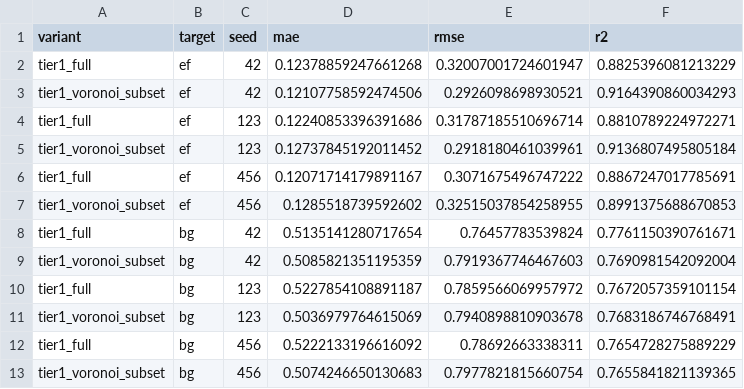
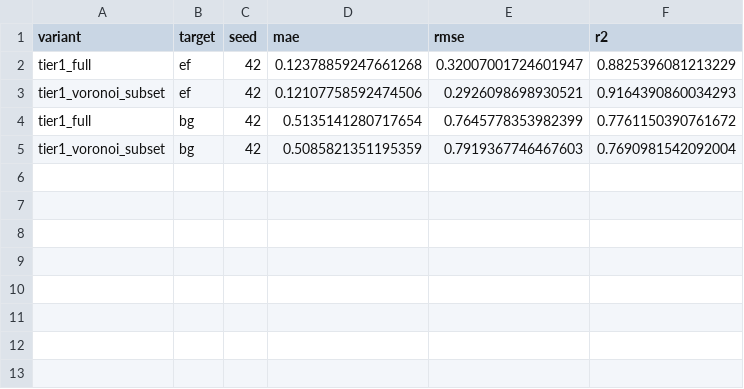
Before and after one commit to tyy0811/crystal-prop-bench, a CSV file: results/tables/bias_check.csv, drawn as a sheet.

```diff
--- a/results/tables/bias_check.csv
+++ b/results/tables/bias_check.csv
@@ -3,11 +3,3 @@ tier1_full,ef,42,0.12378859247661268,0.32007001724601947,0.8825396081213229
 tier1_voronoi_subset,ef,42,0.12107758592474506,0.2926098698930521,0.9164390860034293
-tier1_full,ef,123,0.12240853396391686,0.31787185510696714,0.8810789224972271
-tier1_voronoi_subset,ef,123,0.12737845192011452,0.2918180461039961,0.9136807495805184
-tier1_full,ef,456,0.12071714179891167,0.3071675496747222,0.8867247017785691
-tier1_voronoi_subset,ef,456,0.1285518739592602,0.32515037854258955,0.8991375688670853
-tier1_full,bg,42,0.5135141280717654,0.76457783539824,0.7761150390761671
+tier1_full,bg,42,0.5135141280717654,0.7645778353982399,0.7761150390761672
 tier1_voronoi_subset,bg,42,0.5085821351195359,0.7919367746467603,0.7690981542092004
-tier1_full,bg,123,0.5227854108891187,0.7859566069957972,0.7672057359101154
-tier1_voronoi_subset,bg,123,0.5036979764615069,0.7940898810903678,0.7683186746768491
-tier1_full,bg,456,0.5222133196616092,0.78692663338311,0.7654728275889229
-tier1_voronoi_subset,bg,456,0.5074246650130683,0.7977821815660754,0.7655841821139365
```
Also changed, not shown: results/tables/benchmark.csv, results/tables/domain_shift.csv, 5 other files.
